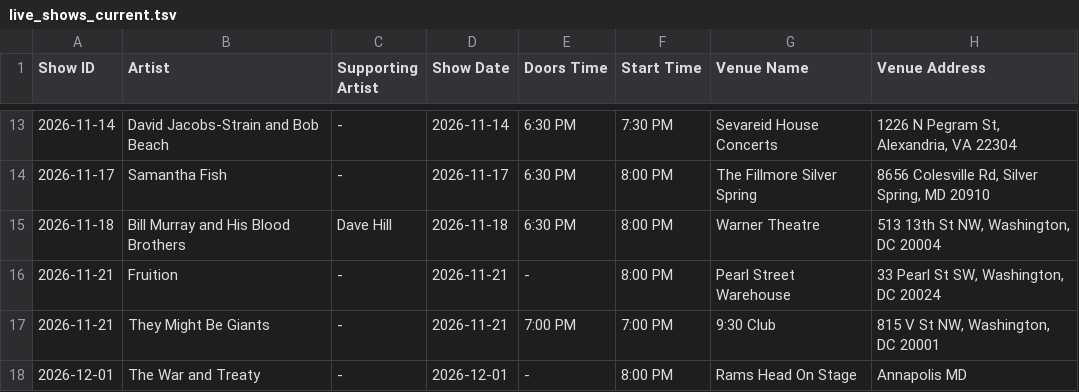
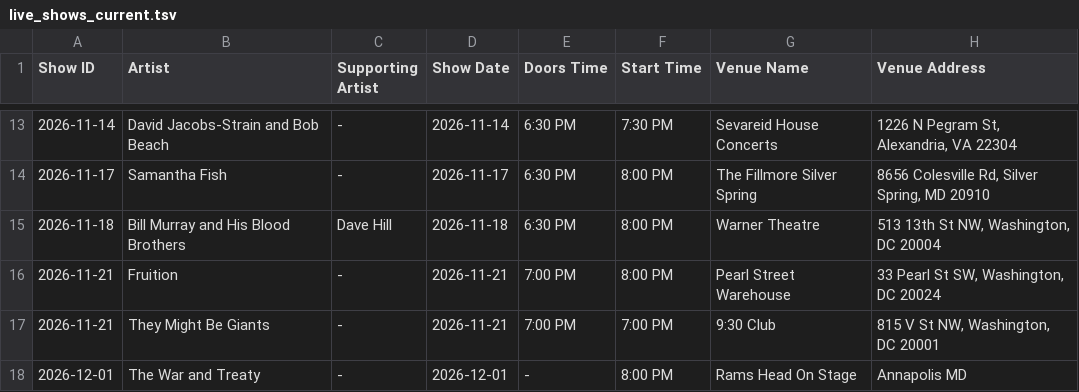
Before and after one commit to dan2bit/live-shows, a TSV file: data/live_shows_current.tsv, drawn as a sheet; only a part is shown, gaps mark what is left out; the diff names each change by its address in the sheet, - before the commit and + after, or states it on an @@ line.

```diff
--- a/data/live_shows_current.tsv
+++ b/data/live_shows_current.tsv
-E16 (Doors Time): -
+E16 (Doors Time): 7:00 PM
```
